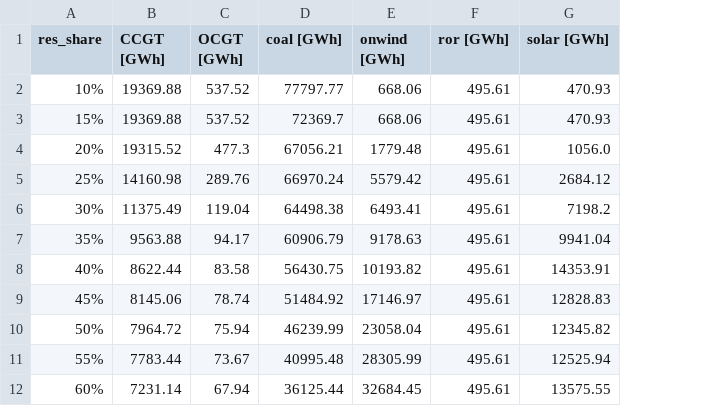
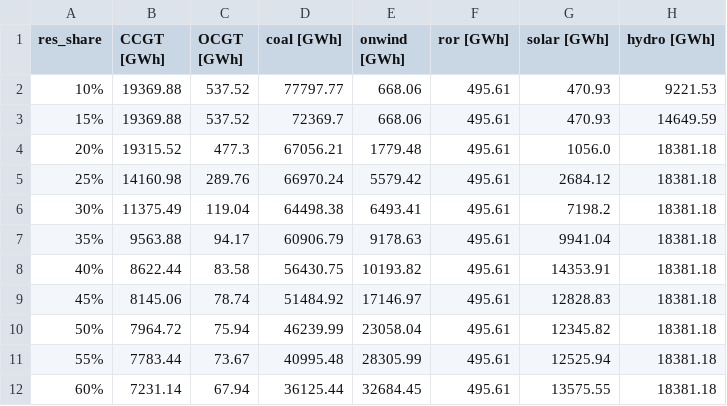
Before and after one commit to aknietmaulen/project, a CSV file: backend/data/csv/generation_by_carrier.csv, drawn as a sheet; the diff names each change by its address in the sheet, - before the commit and + after, or states it on an @@ line.

Commit message:
csv files

```diff
--- a/backend/data/csv/generation_by_carrier.csv
+++ b/backend/data/csv/generation_by_carrier.csv
+column H (hydro [GWh]), rows 2-12: 9221.53 | 14649.59 | 18381.18 | 18381.18 | 18381.18 | 18381.18 | 18381.18 | 18381.18 | 18381.18 | 18381.18 | 18381.18
```
